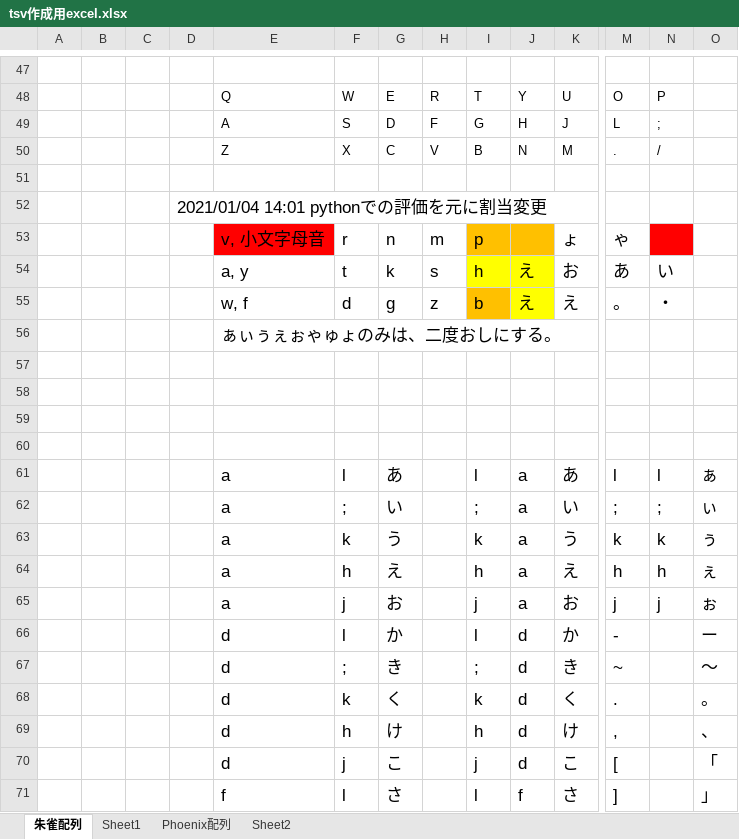
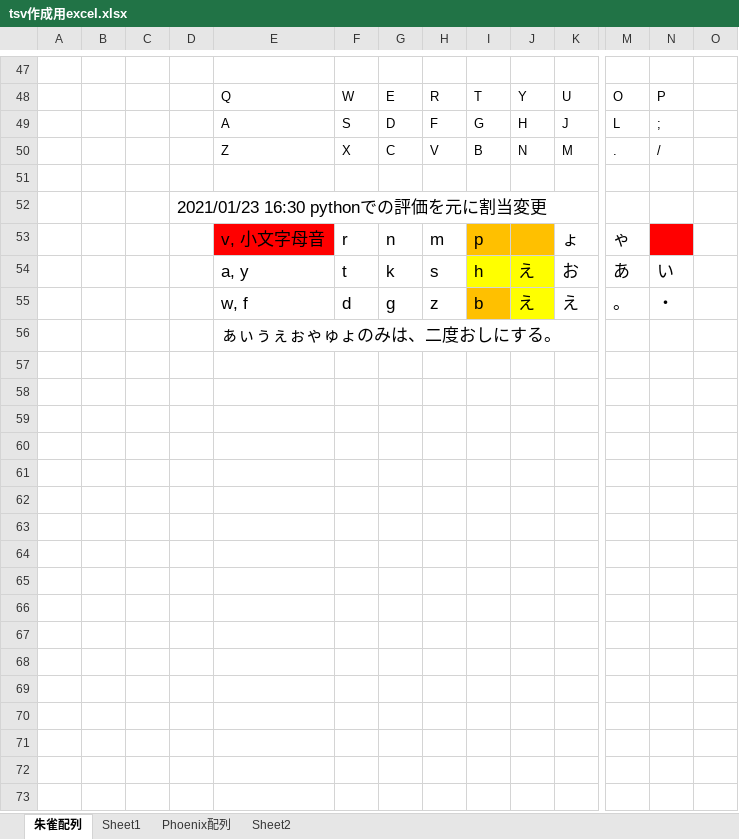
Before and after one commit to raucha/suzaku-layout, an Excel workbook: doc/tsv作成用excel.xlsx, sheet 朱雀配列, drawn as a sheet; only a part is shown, gaps mark what is left out; values as stored, in another font and other column widths than the file's, no borders; charts and pictures not drawn; rows hold the shown columns only; the diff covers the shown part only; the diff names each change by its address in the sheet, - before the commit and + after, or states it on an @@ line.

```diff
--- a/doc/tsv作成用excel.xlsx (sheet 朱雀配列)
+++ b/doc/tsv作成用excel.xlsx (sheet 朱雀配列)
-D52: 2021/01/04 14:01 pythonでの評価を元に割当変更
+D52: 2021/01/23 16:30 pythonでの評価を元に割当変更
-row 57: (empty)
-row 58: (empty)
-row 59: (empty)
-row 60: (empty)
-row 61:  |  |  |  | a | l | あ |  | l | a | あ | l | l | ぁ
-row 62:  |  |  |  | a | ; | い |  | ; | a | い | ; | ; | ぃ
-row 63:  |  |  |  | a | k | う |  | k | a | う | k | k | ぅ
-row 64:  |  |  |  | a | h | え |  | h | a | え | h | h | ぇ
-row 65:  |  |  |  | a | j | お |  | j | a | お | j | j | ぉ
-row 66:  |  |  |  | d | l | か |  | l | d | か | - |  | ー
-row 67:  |  |  |  | d | ; | き |  | ; | d | き | ~ |  | 〜
-row 68:  |  |  |  | d | k | く |  | k | d | く | . |  | 。
-row 69:  |  |  |  | d | h | け |  | h | d | け | , |  | 、
-row 70:  |  |  |  | d | j | こ |  | j | d | こ | [ |  | 「
-row 71:  |  |  |  | f | l | さ |  | l | f | さ | ] |  | 」
```
Also changed, not shown: 147 removed rows elsewhere in this sheet, 6 other files.
